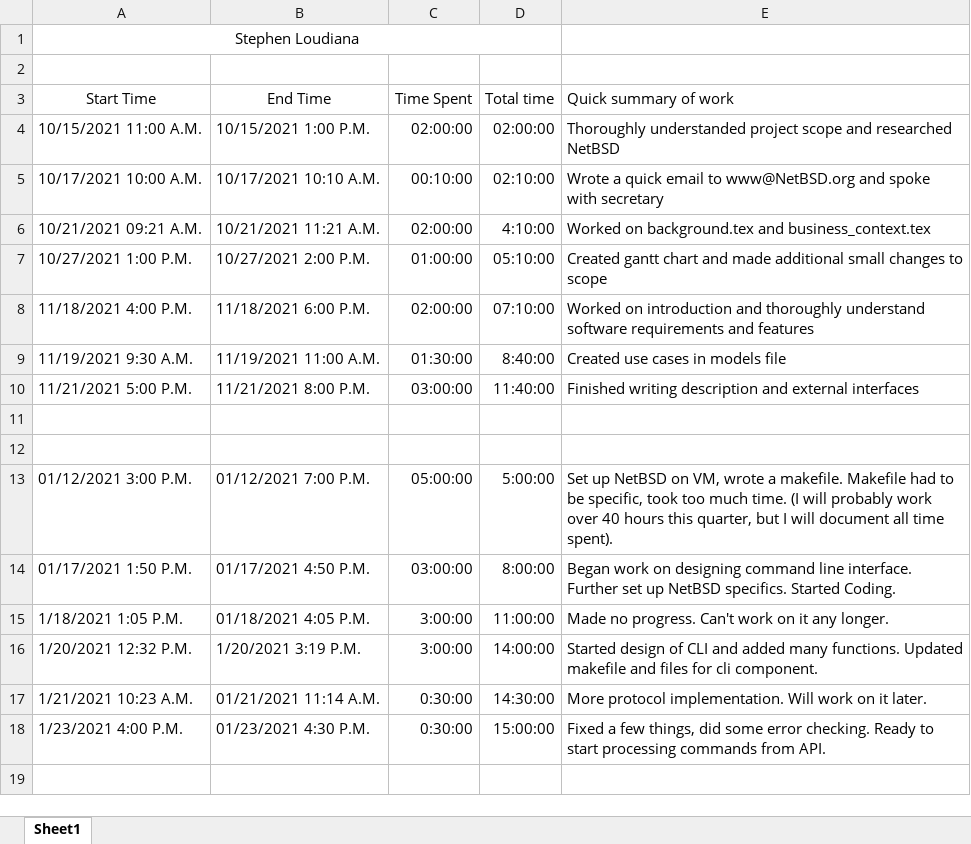
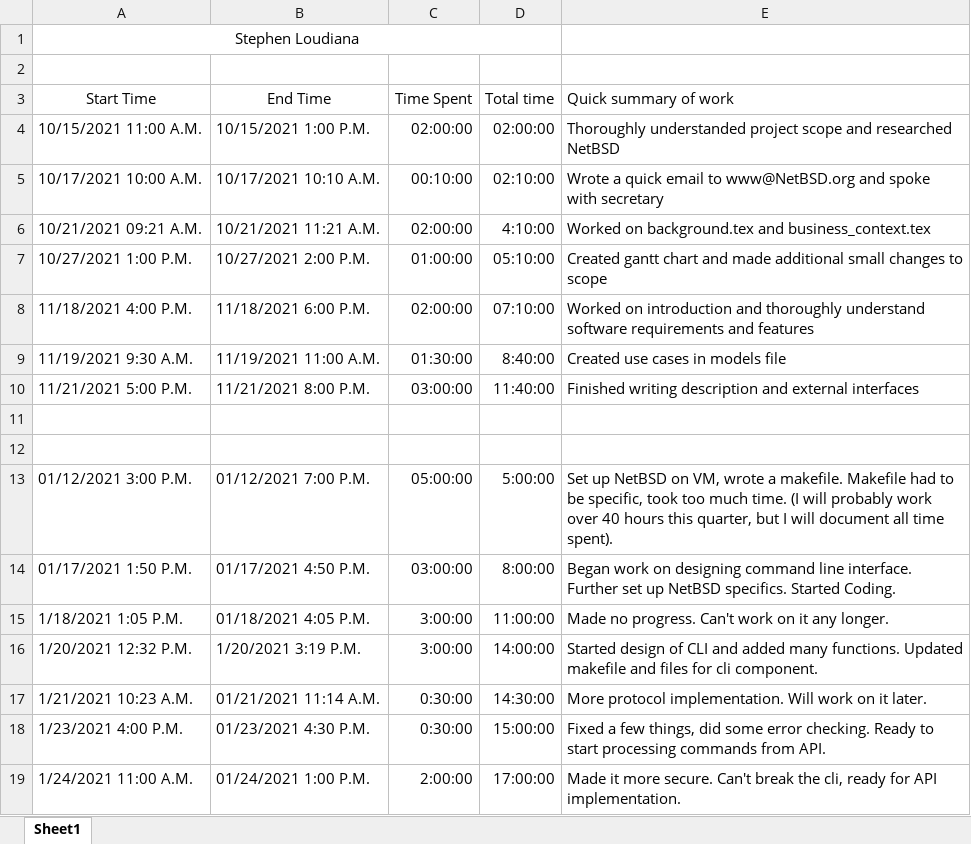
Before and after one commit to KvanQuilst/NetBSD-WifiBrowser, an Excel workbook: docs/time_logs/Stephen_time_log.xlsx, sheet Sheet1, drawn as a sheet; values as stored, in another font and other column widths than the file's, no borders; the diff names each change by its address in the sheet, - before the commit and + after, or states it on an @@ line.

Commit message:
stephen: keep forgetting to clock in (clock out)

```diff
--- a/docs/time_logs/Stephen_time_log.xlsx (sheet Sheet1)
+++ b/docs/time_logs/Stephen_time_log.xlsx (sheet Sheet1)
+row 19: 1/24/2021 11:00 A.M. | 01/24/2021 1:00 P.M. | 2:00:00 | 17:00:00 | Made it more secure. Can't break the cli, ready for API implementation.
```
Also changed, not shown: 7 other files.
